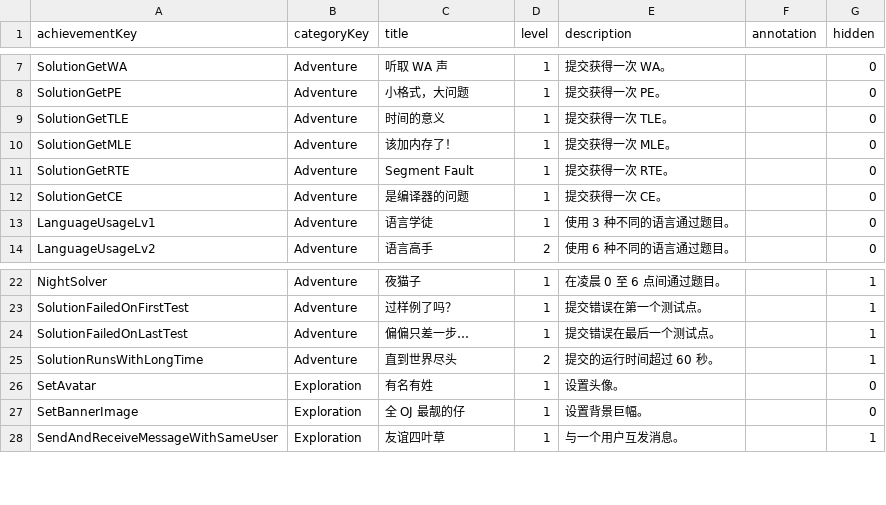
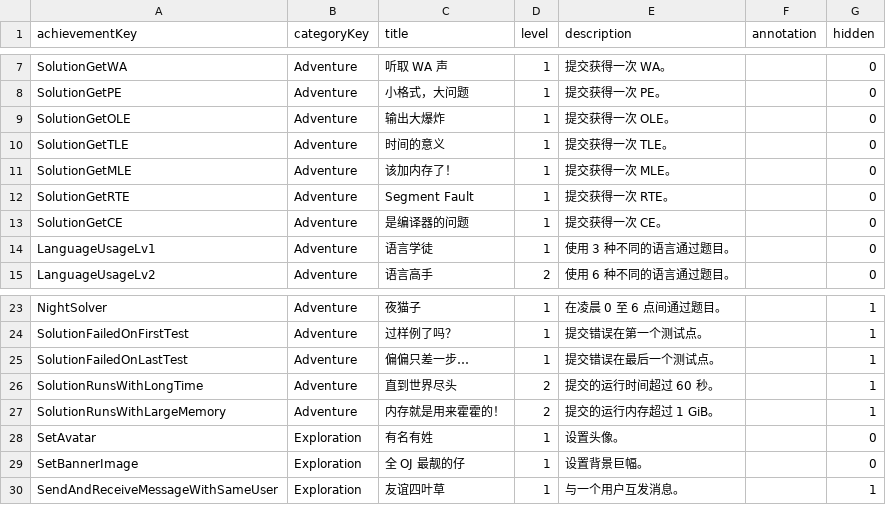
Before and after one commit to sdutacm/onlinejudge3-common, a CSV file: configs/achievements.csv, drawn as a sheet; only a part is shown, gaps mark what is left out.

Commit message:
feat: up achievements

```diff
--- a/configs/achievements.csv
+++ b/configs/achievements.csv
@@ -8,2 +8,3 @@ SolutionGetWA,Adventure,听取 WA 声,1,提交获得一次 WA。,,0
 SolutionGetPE,Adventure,小格式，大问题,1,提交获得一次 PE。,,0
+SolutionGetOLE,Adventure,输出大爆炸,1,提交获得一次 OLE。,,0
 SolutionGetTLE,Adventure,时间的意义,1,提交获得一次 TLE。,,0
@@ -25,2 +26,3 @@ SolutionFailedOnLastTest,Adventure,偏偏只差一步…,1,提交错误在最后
 SolutionRunsWithLongTime,Adventure,直到世界尽头,2,提交的运行时间超过 60 秒。,,1
+SolutionRunsWithLargeMemory,Adventure,内存就是用来霍霍的！,2,提交的运行内存超过 1 GiB。,,1
 SetAvatar,Exploration,有名有姓,1,设置头像。,,0
```
Also changed, not shown: 2 other files.
